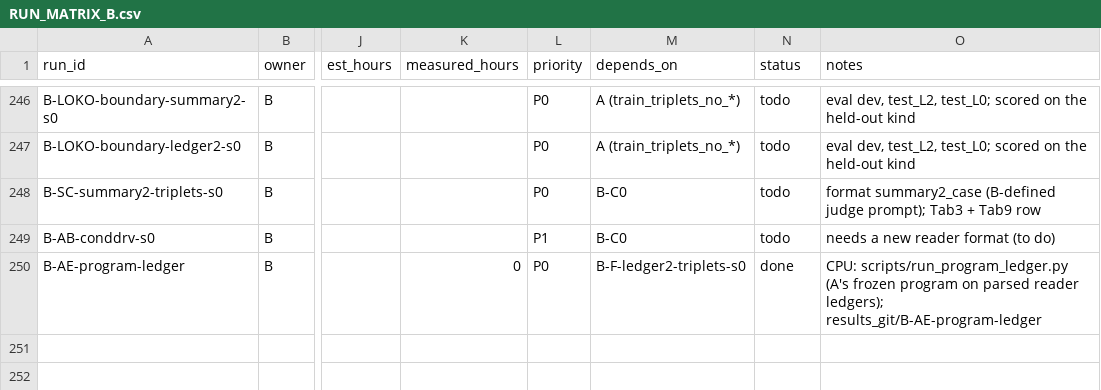
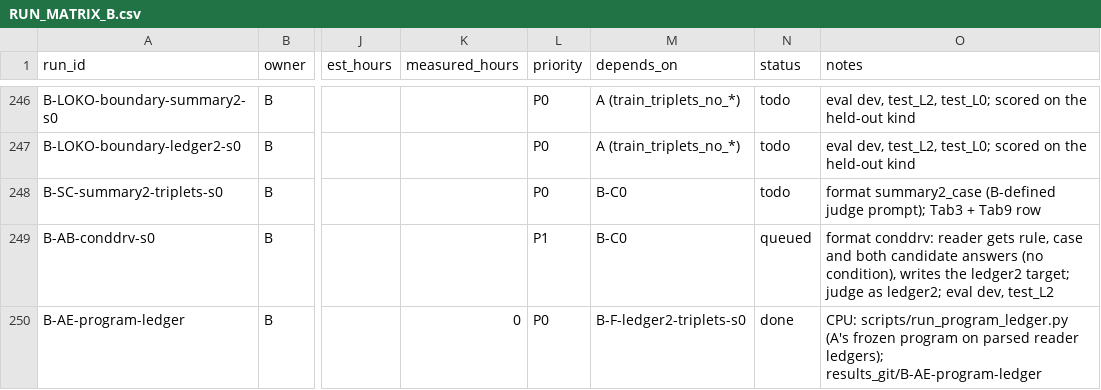
Before and after one commit to Srivatsan6923/selrm, a CSV file: docs/RUN_MATRIX_B.csv, drawn as a sheet; only a part is shown, gaps mark what is left out; the diff names each change by its address in the sheet, - before the commit and + after, or states it on an @@ line.

Commit message:
Role B: condition-derived reader (conddrv, Table 9 ablation): reader gets both candidate answers and no condition; queued at the ablation position

```diff
--- a/docs/RUN_MATRIX_B.csv
+++ b/docs/RUN_MATRIX_B.csv
-N249 (status): todo
+N249 (status): queued
-O249 (notes): needs a new reader format (to do)
+O249 (notes): format conddrv: reader gets rule, case and both candidate answers (no condition), writes the ledger2 target; judge as ledger2; eval dev, test_L2
```
Also changed, not shown: 7 other files.
